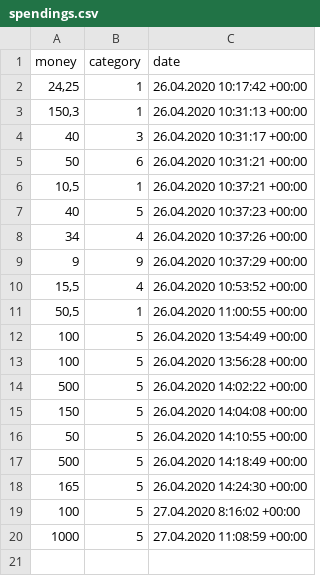
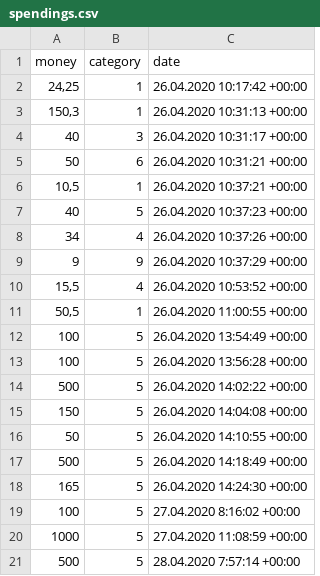
Before and after one commit to IvanTrepashko/Project, a CSV file: FinancialAssistant/FinancialAssistant/spendings.csv, drawn as a sheet; the diff names each change by its address in the sheet, - before the commit and + after, or states it on an @@ line.

```diff
--- a/FinancialAssistant/FinancialAssistant/spendings.csv
+++ b/FinancialAssistant/FinancialAssistant/spendings.csv
+row 21: 500 | 5 | 28.04.2020 7:57:14 +00:00
```
Also changed, not shown: FinancialAssistant/FinancialAssistant/credits.csv, FinancialAssistant/FinancialAssistant/deposits.csv, 5 other files.
